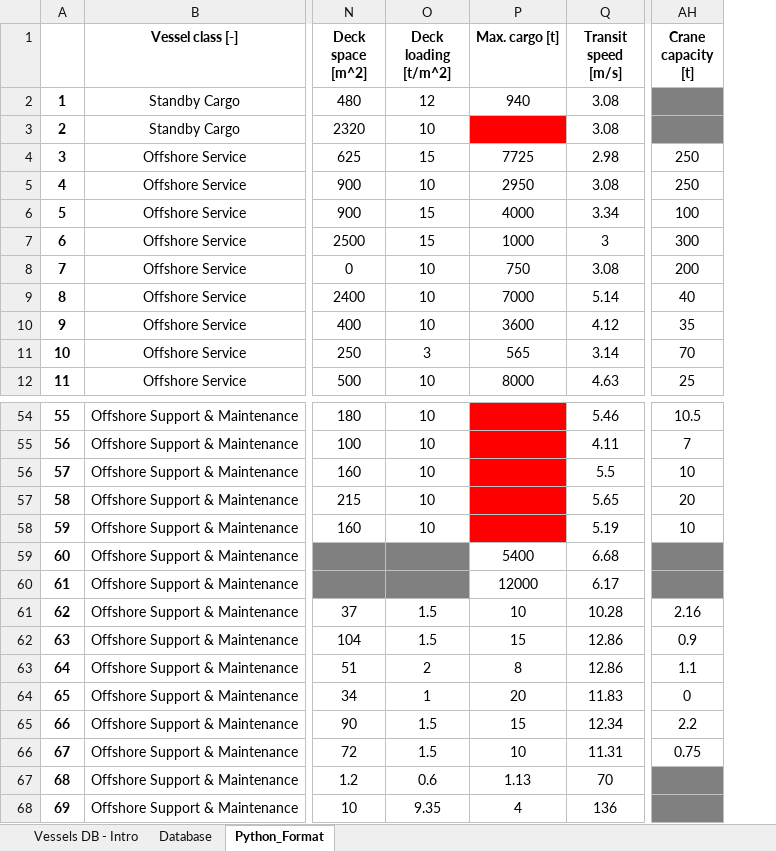
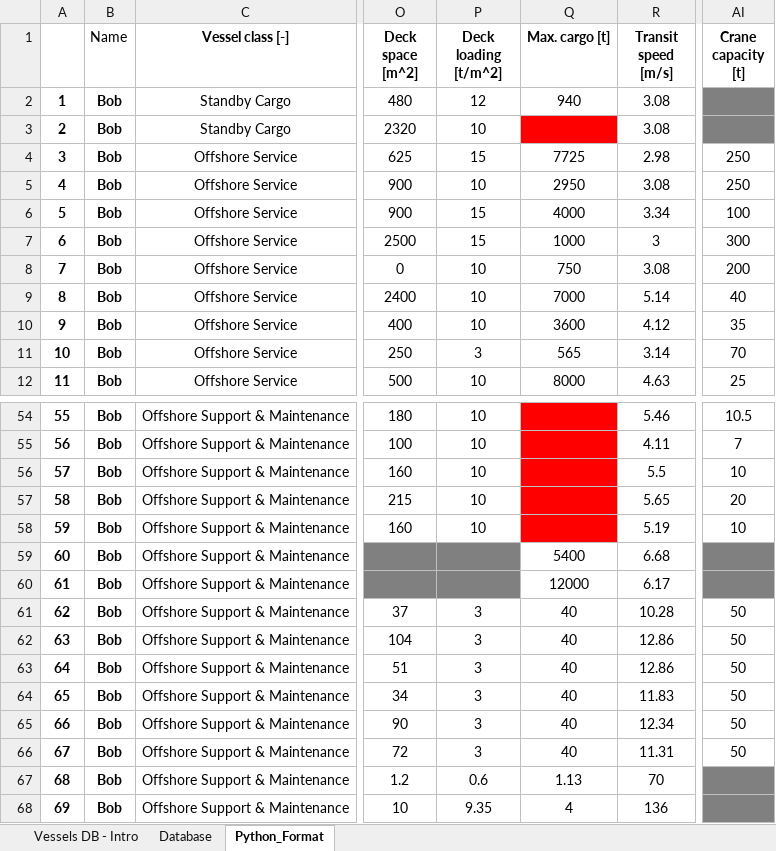
Before and after one commit to DTOcean/dtocean-maintenance, an Excel workbook: examples/databases/dtocean-logistics/logisticsDB_vessel_python.xlsx, sheet Python_Format, drawn as a sheet; only a part is shown, gaps mark what is left out; values as stored, in another font and other column widths than the file's, no borders; addresses are those after the commit; the diff names each change by its address in the sheet, - before the commit and + after, or states it on an @@ line.

Commit message:
Update example

```diff
--- a/examples/databases/dtocean-logistics/logisticsDB_vessel_python.xlsx (sheet Python_Format)
+++ b/examples/databases/dtocean-logistics/logisticsDB_vessel_python.xlsx (sheet Python_Format)
+column B (Name), rows 2-12: all Bob; rows 54-68: all Bob
-P61:P62 (Deck loading [t/m^2]): 1.5
+P61:P62 (Deck loading [t/m^2]): 3
-Q61 (Max. cargo [t]): 10
+Q61 (Max. cargo [t]): 40
-AI61 (Crane capacity [t]): 2.16
+AI61 (Crane capacity [t]): 50
-Q62 (Max. cargo [t]): 15
+Q62 (Max. cargo [t]): 40
-AI62 (Crane capacity [t]): 0.9
+AI62 (Crane capacity [t]): 50
-P63 (Deck loading [t/m^2]): 2
+P63 (Deck loading [t/m^2]): 3
-Q63 (Max. cargo [t]): 8
+Q63 (Max. cargo [t]): 40
-AI63 (Crane capacity [t]): 1.1
+AI63 (Crane capacity [t]): 50
-P64 (Deck loading [t/m^2]): 1
+P64 (Deck loading [t/m^2]): 3
-Q64 (Max. cargo [t]): 20
+Q64 (Max. cargo [t]): 40
-AI64 (Crane capacity [t]): 0
+AI64 (Crane capacity [t]): 50
-P65:P66 (Deck loading [t/m^2]): 1.5
+P65:P66 (Deck loading [t/m^2]): 3
-Q65 (Max. cargo [t]): 15
+Q65 (Max. cargo [t]): 40
-AI65 (Crane capacity [t]): 2.2
+AI65 (Crane capacity [t]): 50
-Q66 (Max. cargo [t]): 10
+Q66 (Max. cargo [t]): 40
-AI66 (Crane capacity [t]): 0.75
+AI66 (Crane capacity [t]): 50
```
Also changed, not shown: formulas that keep their value, charts or pictures, examples/databases/dtocean-logistics/ouputs_electrical.xlsx, examples/databases/dtocean-maintenance/multiplehubs.xlsx, 3 other files.
